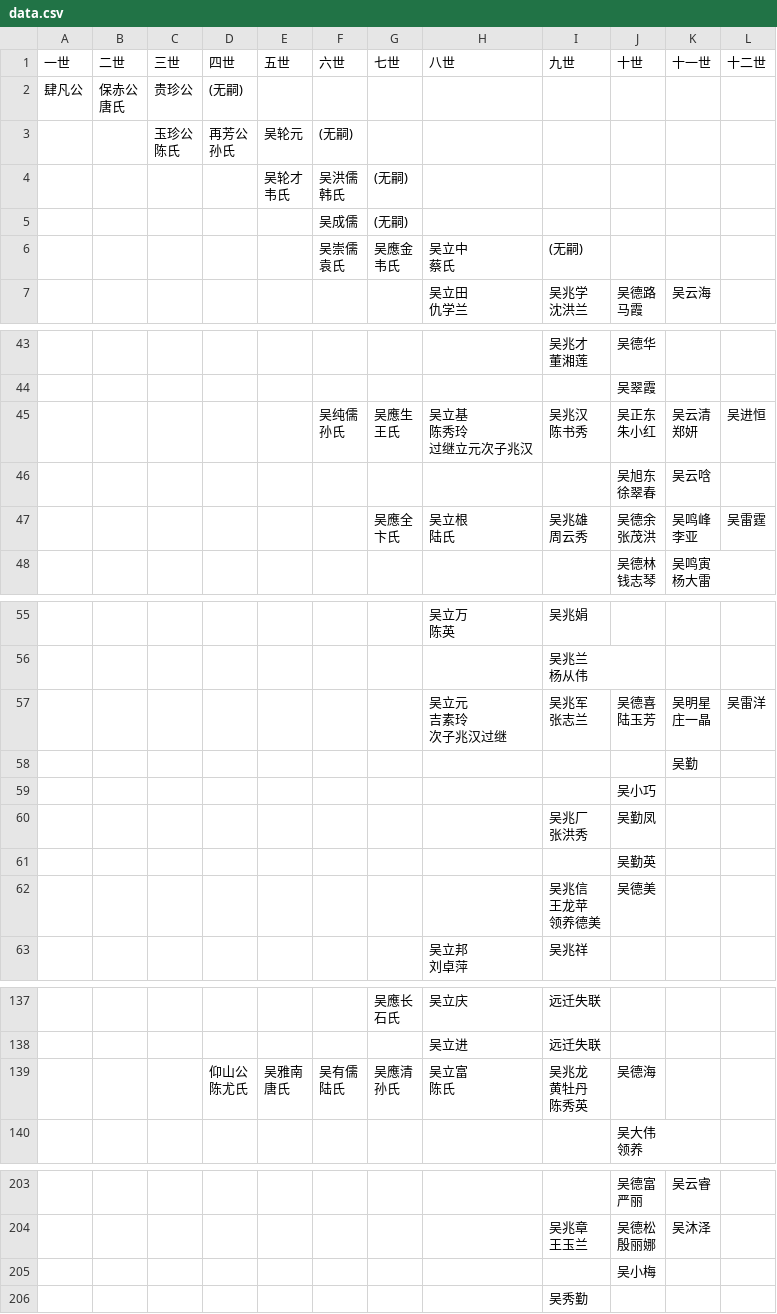
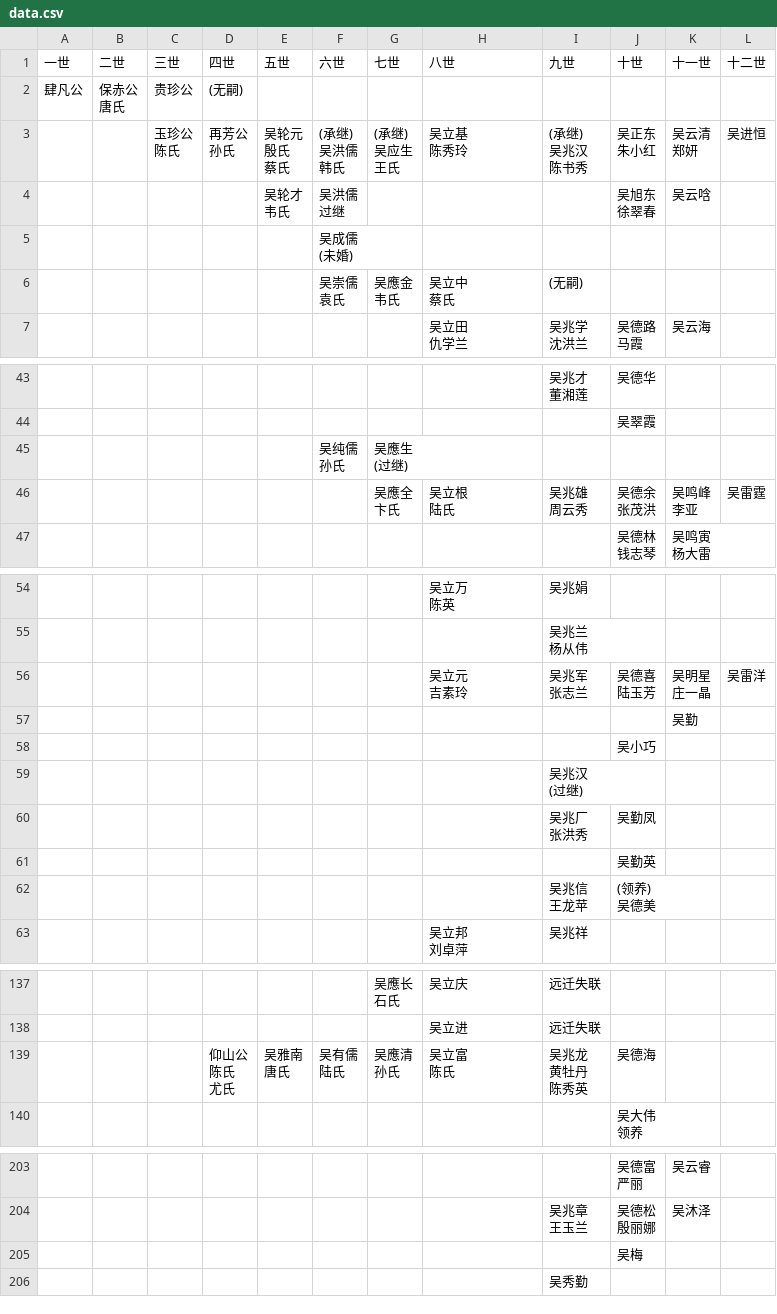
Before and after one commit to yuewuo/WuGenealogy, a CSV file: data.csv, drawn as a sheet; only a part is shown, gaps mark what is left out.

Commit message:
data updated

```diff
--- a/data.csv
+++ b/data.csv
@@ -3,9 +3,22 @@
 唐氏",贵珍公,(无嗣),,,,,,,,
-,,"玉珍公
-陈氏","再芳公
-孙氏",吴轮元,(无嗣),,,,,,
-,,,,"吴轮才
-韦氏","吴洪儒
-韩氏",(无嗣),,,,,
-,,,,,吴成儒,(无嗣),,,,,
+,,"玉珍公
+陈氏","再芳公
+孙氏","吴轮元
+殷氏
+蔡氏","(承继)
+吴洪儒
+韩氏","(承继)
+吴应生
+王氏","吴立基
+陈秀玲","(承继)
+吴兆汉
+陈书秀","吴正东
+朱小红","吴云清
+郑妍",吴进恒
+,,,,"吴轮才
+韦氏","吴洪儒
+过继",,,,"吴旭东
+徐翠春",吴云唅,
+,,,,,"吴成儒
+(未婚)",,,,,,
 ,,,,,"吴崇儒
@@ -85,12 +98,5 @@
 ,,,,,,,,,吴翠霞,,
-,,,,,"吴纯儒
-孙氏","吴應生
-王氏","吴立基
-陈秀玲
-过继立元次子兆汉","吴兆汉
-陈书秀","吴正东
-朱小红","吴云清
-郑妍",吴进恒
-,,,,,,,,,"吴旭东
-徐翠春",吴云唅,
+,,,,,"吴纯儒
+孙氏","吴應生
+(过继)",,,,,
 ,,,,,,"吴應全
@@ -119,10 +125,11 @@
 杨从伟",,,
-,,,,,,,"吴立元
-吉素玲
-次子兆汉过继","吴兆军
-张志兰","吴德喜
-陆玉芳","吴明星
-庄一晶",吴雷洋
+,,,,,,,"吴立元
+吉素玲","吴兆军
+张志兰","吴德喜
+陆玉芳","吴明星
+庄一晶",吴雷洋
 ,,,,,,,,,,吴勤,
 ,,,,,,,,,吴小巧,,
+,,,,,,,,"吴兆汉
+(过继)",,,
 ,,,,,,,,"吴兆厂
@@ -130,5 +137,5 @@
 ,,,,,,,,,吴勤英,,
-,,,,,,,,"吴兆信
-王龙苹
-领养德美",吴德美,,
+,,,,,,,,"吴兆信
+王龙苹","(领养)
+吴德美",,
 ,,,,,,,"吴立邦
@@ -303,10 +310,11 @@
 ,,,,,,,吴立进,远迁失联,,,
-,,,"仰山公
-陈尤氏","吴雅南
-唐氏","吴有儒
-陆氏","吴應清
-孙氏","吴立富
-陈氏","吴兆龙
-黄牡丹
-陈秀英",吴德海,,
+,,,"仰山公
+陈氏
+尤氏","吴雅南
+唐氏","吴有儒
+陆氏","吴應清
+孙氏","吴立富
+陈氏","吴兆龙
+黄牡丹
+陈秀英",吴德海,,
 ,,,,,,,,,"吴大伟
@@ -448,3 +456,3 @@
 殷丽娜",吴沐泽,
-,,,,,,,,,吴小梅,,
+,,,,,,,,,吴梅,,
 ,,,,,,,,吴秀勤,,,
```
Also changed, not shown: 3 other files.
